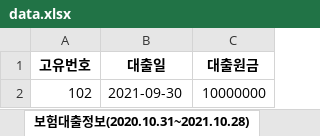
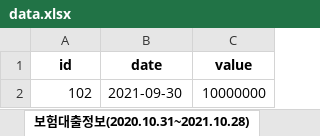
Before and after one commit to winston1214/Smart_ATM, an Excel workbook: data/data.xlsx, sheet 보험대출정보(2020.10.31~2021.10.28), drawn as a sheet; values as stored, in another font and other column widths than the file's, no borders; removed rows and columns are numbered as before the commit, all else as after; the diff names each change by its address in the sheet, - before the commit and + after, or states it on an @@ line.

```diff
--- a/data/data.xlsx (sheet 보험대출정보(2020.10.31~2021.10.28))
+++ b/data/data.xlsx (sheet 보험대출정보(2020.10.31~2021.10.28))
-row 1: 고유번호 | 대출일 | 대출원금
+row 1: id | date | value
```
Also changed, not shown: sheet 카드대출정보(2021.10.29~2021.10.31), sheet 카드대출정보(2020.10.31~2021.10.28), sheet 여수신계좌정보(2021.10.31), sheet 여수신계좌정보(2021.09.01~2021.10.30), sheet 보험대출정보(2021.10.29~2021.10.31), sheet 여수신대출정보(2021.10.29~2021.10.31), 1 more sheet.
